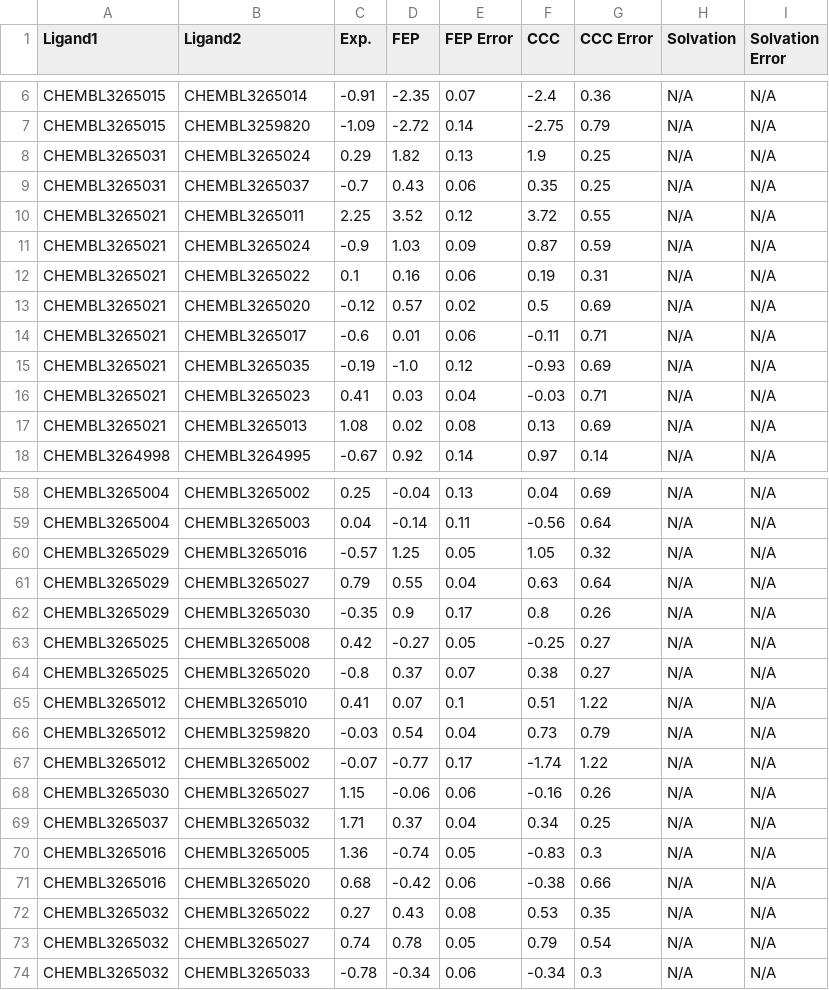
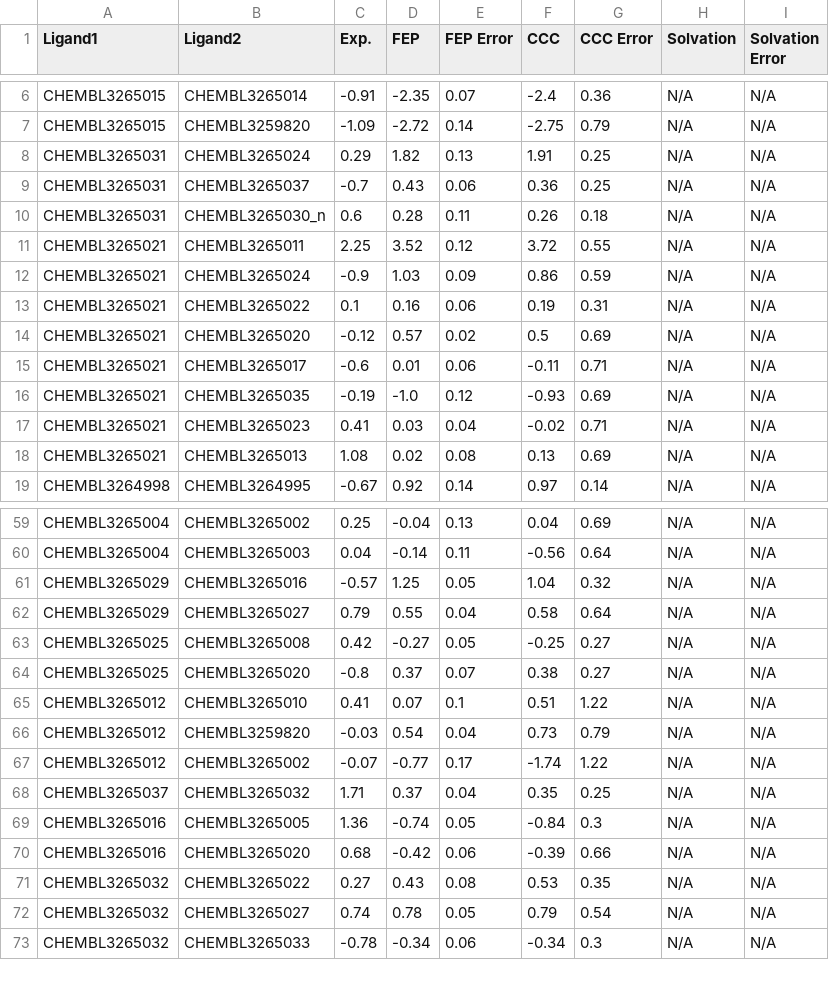
Before and after one commit to MCompChem/fep-benchmark, a CSV file: syk/results_edges_20ns.csv, drawn as a sheet; only a part is shown, gaps mark what is left out; the diff covers the shown part only.

```diff
--- a/syk/results_edges_20ns.csv
+++ b/syk/results_edges_20ns.csv
@@ -7,6 +7,7 @@ CHEMBL3265015,CHEMBL3265014,-0.91,-2.35,0.07,-2.4,0.36,N/A,N/A
 CHEMBL3265015,CHEMBL3259820,-1.09,-2.72,0.14,-2.75,0.79,N/A,N/A
-CHEMBL3265031,CHEMBL3265024,0.29,1.82,0.13,1.9,0.25,N/A,N/A
-CHEMBL3265031,CHEMBL3265037,-0.7,0.43,0.06,0.35,0.25,N/A,N/A
+CHEMBL3265031,CHEMBL3265024,0.29,1.82,0.13,1.91,0.25,N/A,N/A
+CHEMBL3265031,CHEMBL3265037,-0.7,0.43,0.06,0.36,0.25,N/A,N/A
+CHEMBL3265031,CHEMBL3265030_n,0.6,0.28,0.11,0.26,0.18,N/A,N/A
 CHEMBL3265021,CHEMBL3265011,2.25,3.52,0.12,3.72,0.55,N/A,N/A
-CHEMBL3265021,CHEMBL3265024,-0.9,1.03,0.09,0.87,0.59,N/A,N/A
+CHEMBL3265021,CHEMBL3265024,-0.9,1.03,0.09,0.86,0.59,N/A,N/A
 CHEMBL3265021,CHEMBL3265022,0.1,0.16,0.06,0.19,0.31,N/A,N/A
@@ -15,3 +16,3 @@ CHEMBL3265021,CHEMBL3265017,-0.6,0.01,0.06,-0.11,0.71,N/A,N/A
 CHEMBL3265021,CHEMBL3265035,-0.19,-1.0,0.12,-0.93,0.69,N/A,N/A
-CHEMBL3265021,CHEMBL3265023,0.41,0.03,0.04,-0.03,0.71,N/A,N/A
+CHEMBL3265021,CHEMBL3265023,0.41,0.03,0.04,-0.02,0.71,N/A,N/A
 CHEMBL3265021,CHEMBL3265013,1.08,0.02,0.08,0.13,0.69,N/A,N/A
@@ -59,5 +60,4 @@ CHEMBL3265004,CHEMBL3265002,0.25,-0.04,0.13,0.04,0.69,N/A,N/A
 CHEMBL3265004,CHEMBL3265003,0.04,-0.14,0.11,-0.56,0.64,N/A,N/A
-CHEMBL3265029,CHEMBL3265016,-0.57,1.25,0.05,1.05,0.32,N/A,N/A
-CHEMBL3265029,CHEMBL3265027,0.79,0.55,0.04,0.63,0.64,N/A,N/A
-CHEMBL3265029,CHEMBL3265030,-0.35,0.9,0.17,0.8,0.26,N/A,N/A
+CHEMBL3265029,CHEMBL3265016,-0.57,1.25,0.05,1.04,0.32,N/A,N/A
+CHEMBL3265029,CHEMBL3265027,0.79,0.55,0.04,0.58,0.64,N/A,N/A
 CHEMBL3265025,CHEMBL3265008,0.42,-0.27,0.05,-0.25,0.27,N/A,N/A
@@ -67,6 +67,5 @@ CHEMBL3265012,CHEMBL3259820,-0.03,0.54,0.04,0.73,0.79,N/A,N/A
 CHEMBL3265012,CHEMBL3265002,-0.07,-0.77,0.17,-1.74,1.22,N/A,N/A
-CHEMBL3265030,CHEMBL3265027,1.15,-0.06,0.06,-0.16,0.26,N/A,N/A
-CHEMBL3265037,CHEMBL3265032,1.71,0.37,0.04,0.34,0.25,N/A,N/A
-CHEMBL3265016,CHEMBL3265005,1.36,-0.74,0.05,-0.83,0.3,N/A,N/A
-CHEMBL3265016,CHEMBL3265020,0.68,-0.42,0.06,-0.38,0.66,N/A,N/A
+CHEMBL3265037,CHEMBL3265032,1.71,0.37,0.04,0.35,0.25,N/A,N/A
+CHEMBL3265016,CHEMBL3265005,1.36,-0.74,0.05,-0.84,0.3,N/A,N/A
+CHEMBL3265016,CHEMBL3265020,0.68,-0.42,0.06,-0.39,0.66,N/A,N/A
 CHEMBL3265032,CHEMBL3265022,0.27,0.43,0.08,0.53,0.35,N/A,N/A
```
Also changed, not shown: 2 added rows and 25 edited cells elsewhere in this file, syk/results_20ns.csv, syk/results_5ns.csv, 2 other files.
